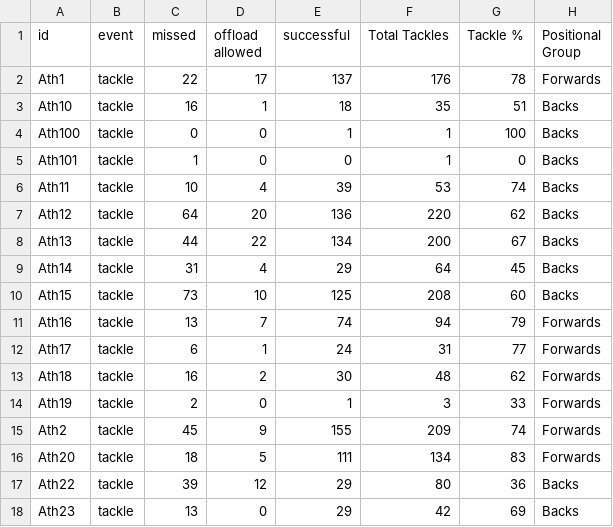
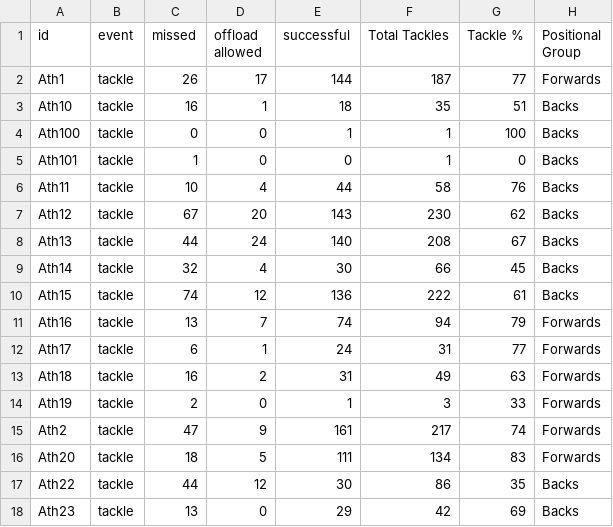
Before and after one commit to ConnorFewster/EI, a CSV file: tackle_scatter.csv, drawn as a sheet; only a part is shown; the diff covers the shown part only.

```diff
--- a/tackle_scatter.csv
+++ b/tackle_scatter.csv
@@ -1,3 +1,3 @@
 id,event,missed,offload allowed,successful,Total Tackles,Tackle %,Positional Group
-Ath1,tackle,22,17,137,176,78,Forwards
+Ath1,tackle,26,17,144,187,77,Forwards
 Ath10,tackle,16,1,18,35,51,Backs
@@ -5,14 +5,14 @@ Ath100,tackle,0,0,1,1,100,Backs
 Ath101,tackle,1,0,0,1,0,Backs
-Ath11,tackle,10,4,39,53,74,Backs
-Ath12,tackle,64,20,136,220,62,Backs
-Ath13,tackle,44,22,134,200,67,Backs
-Ath14,tackle,31,4,29,64,45,Backs
-Ath15,tackle,73,10,125,208,60,Backs
+Ath11,tackle,10,4,44,58,76,Backs
+Ath12,tackle,67,20,143,230,62,Backs
+Ath13,tackle,44,24,140,208,67,Backs
+Ath14,tackle,32,4,30,66,45,Backs
+Ath15,tackle,74,12,136,222,61,Backs
 Ath16,tackle,13,7,74,94,79,Forwards
 Ath17,tackle,6,1,24,31,77,Forwards
-Ath18,tackle,16,2,30,48,62,Forwards
+Ath18,tackle,16,2,31,49,63,Forwards
 Ath19,tackle,2,0,1,3,33,Forwards
-Ath2,tackle,45,9,155,209,74,Forwards
+Ath2,tackle,47,9,161,217,74,Forwards
 Ath20,tackle,18,5,111,134,83,Forwards
-Ath22,tackle,39,12,29,80,36,Backs
+Ath22,tackle,44,12,30,86,35,Backs
 Ath23,tackle,13,0,29,42,69,Backs
```
Also changed, not shown: 1 added row and 39 edited cells elsewhere in this file, GLS_scatter.csv, carry_summary.csv, 4 other files.
